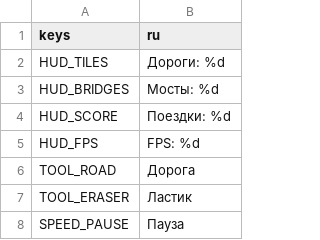
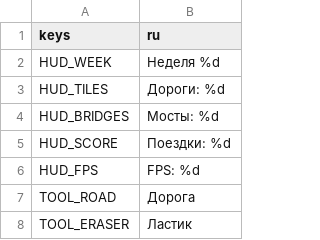
Before and after one commit to Norf-g/road-game, a CSV file: game/i18n/strings.csv, drawn as a sheet; only a part is shown; the shorter side is filled out with more unchanged rows; the diff covers the shown part only; the diff names each change by its address in the sheet, - before the commit and + after, or states it on an @@ line.

```diff
--- a/game/i18n/strings.csv
+++ b/game/i18n/strings.csv
+row 2: HUD_WEEK | Неделя %d
```
Also changed, not shown: 21 added rows elsewhere in this file, 27 other files.
